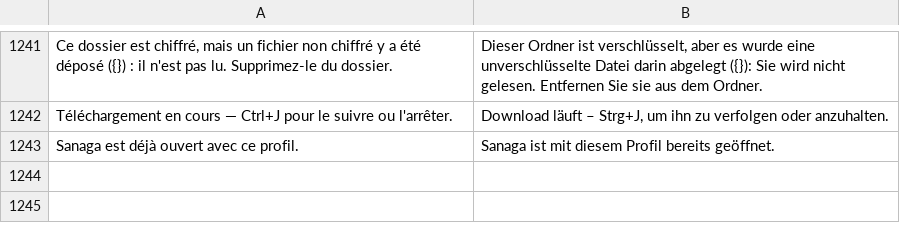
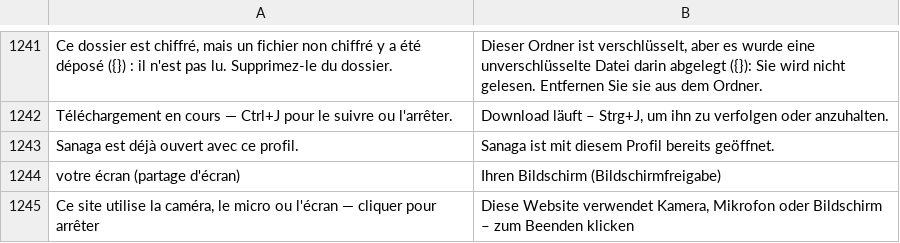
Before and after one commit to grassfieldhq/sanaga, a TSV file: assets/i18n/de.tsv, drawn as a sheet; only a part is shown, gaps mark what is left out.

Commit message:
A tab using the camera, the microphone or the screen says so; sharing the screen is asked about
- A site allowed to use the camera or the microphone could record from
  a tab out of sight with no sign anywhere. Such a tab now shows a red
  camera (in the tab bar and in vertical tabs); a click on it stops the
  capture.
- A page asking to share the screen (a call) was refused without a
  word. It is now asked about like the camera, each time: never
  remembered, no "always allow". (Not replayed here: this machine has
  nothing to capture, the engine fails before it asks.)

```diff
--- a/assets/i18n/de.tsv
+++ b/assets/i18n/de.tsv
@@ -1243 +1243,3 @@ Téléchargement en cours — Ctrl+J pour le suivre ou l'arrêter.	Download läu
 Sanaga est déjà ouvert avec ce profil.	Sanaga ist mit diesem Profil bereits geöffnet.
+votre écran (partage d'écran)	Ihren Bildschirm (Bildschirmfreigabe)
+Ce site utilise la caméra, le micro ou l'écran — cliquer pour arrêter	Diese Website verwendet Kamera, Mikrofon oder Bildschirm – zum Beenden klicken
```
Also changed, not shown: assets/i18n/en.tsv, assets/i18n/es.tsv, 8 other files.
